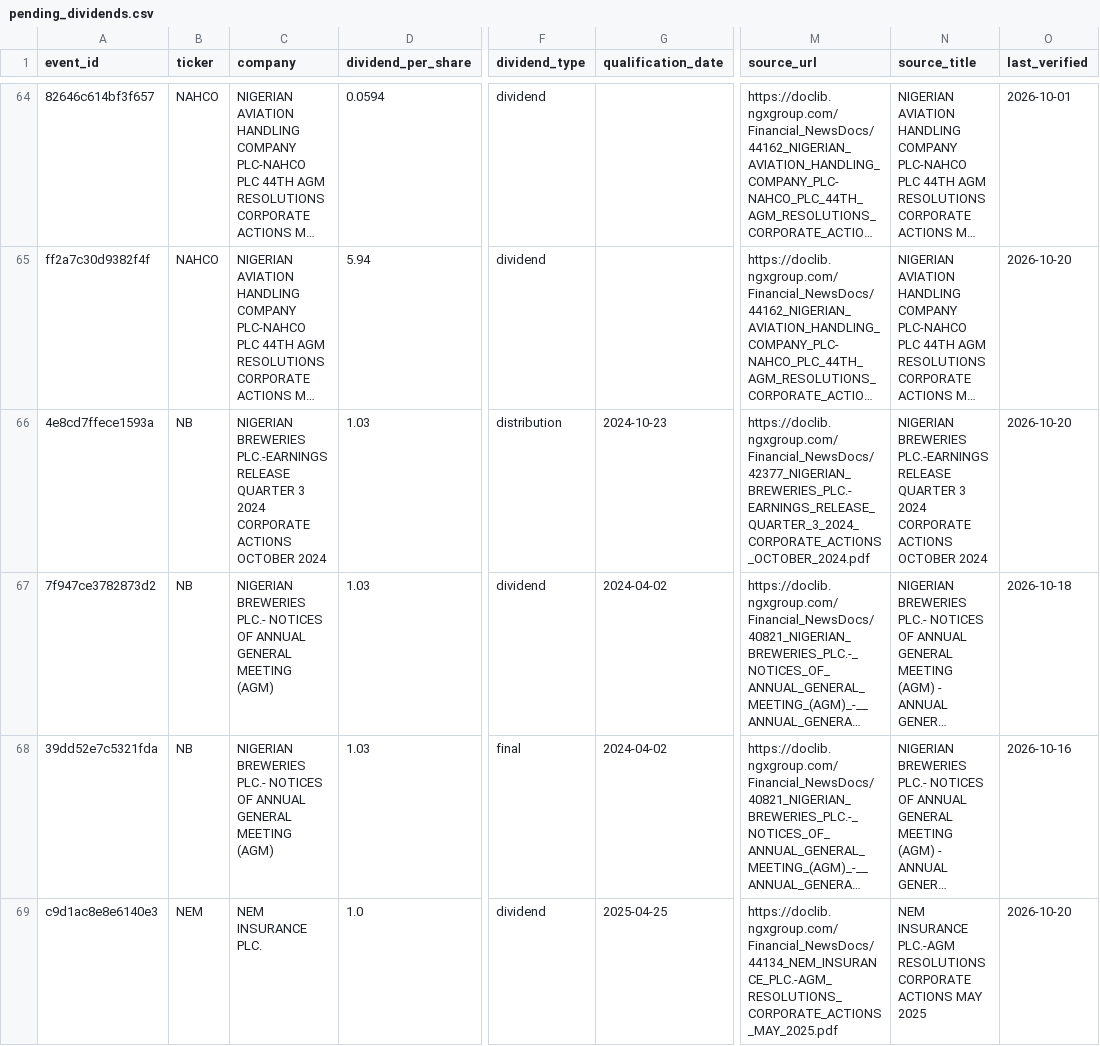
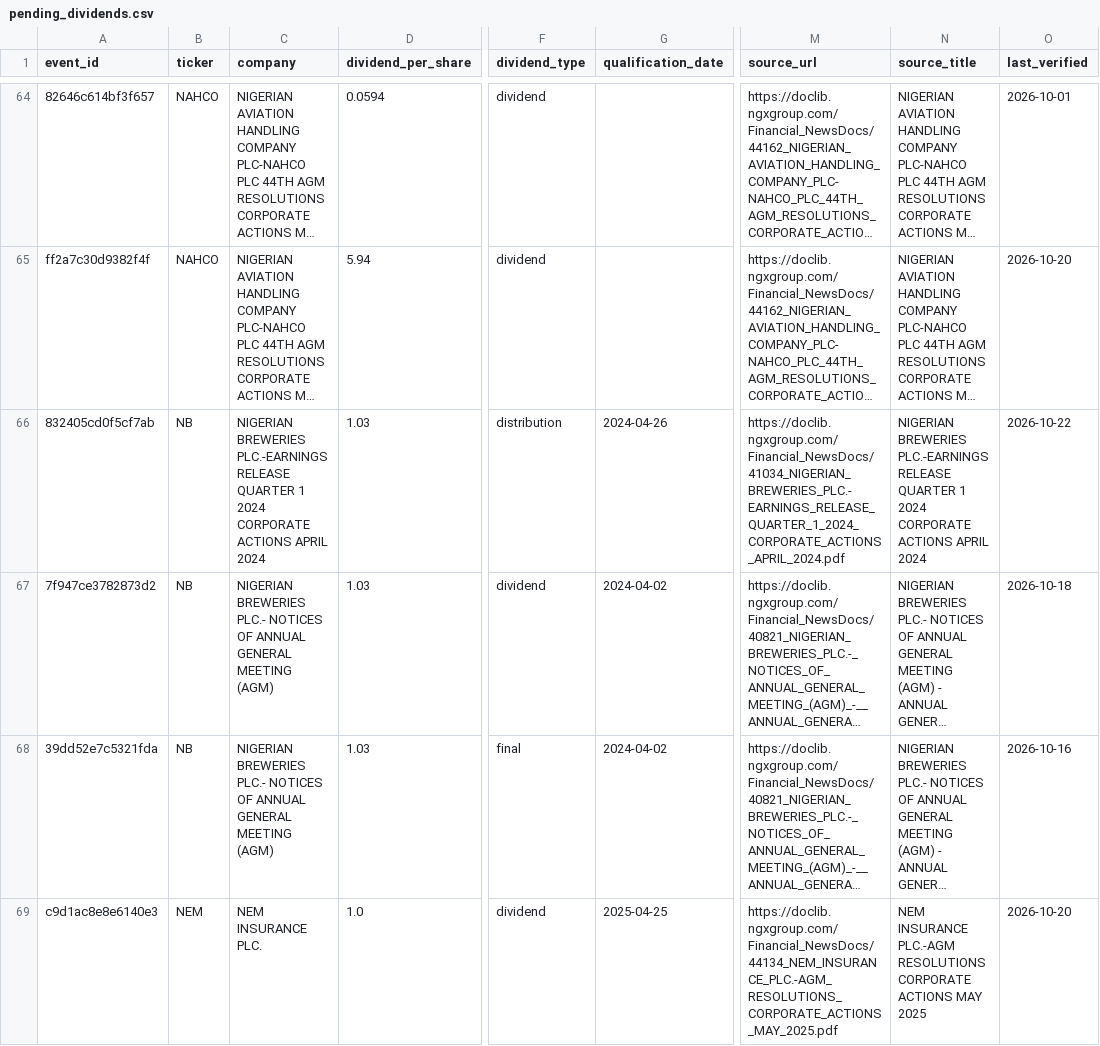
Before and after one commit to osargrrgrn/nairasheets-dividend-feed, a CSV file: docs/pending_dividends.csv, drawn as a sheet; only a part is shown, gaps mark what is left out; long unchanged cells end in …; the diff covers the shown part only; the diff names each change by its address in the sheet, - before the commit and + after, or states it on an @@ line.

```diff
--- a/docs/pending_dividends.csv
+++ b/docs/pending_dividends.csv
-A66 (event_id): 4e8cd7ffece1593a
+A66 (event_id): 832405cd0f5cf7ab
-C66 (company): …RELEASE QUARTER 3 2024 CORPORATE ACTIONS OCTOBER 2024
+C66 (company): …RELEASE QUARTER 1 2024 CORPORATE ACTIONS APRIL 2024
-G66 (qualification_date): 2024-10-23
+G66 (qualification_date): 2024-04-26
-M66 (source_url): https://doclib.ngxgroup.com/Financial_NewsDocs/42377_NIGERIAN_BREWERIES_PLC.-EARNINGS_RELEASE_QUARTER_3_2024_CORPORATE_ACTIONS_OCTOBER_2024.pdf
+M66 (source_url): https://doclib.ngxgroup.com/Financial_NewsDocs/41034_NIGERIAN_BREWERIES_PLC.-EARNINGS_RELEASE_QUARTER_1_2024_CORPORATE_ACTIONS_APRIL_2024.pdf
-N66 (source_title): …RELEASE QUARTER 3 2024 CORPORATE ACTIONS OCTOBER 2024
+N66 (source_title): …RELEASE QUARTER 1 2024 CORPORATE ACTIONS APRIL 2024
-O66 (last_verified): 2026-10-20
+O66 (last_verified): 2026-10-22
```
Also changed, not shown: 2 added rows, 2 removed rows and 61 edited cells elsewhere in this file, 4 other files.
